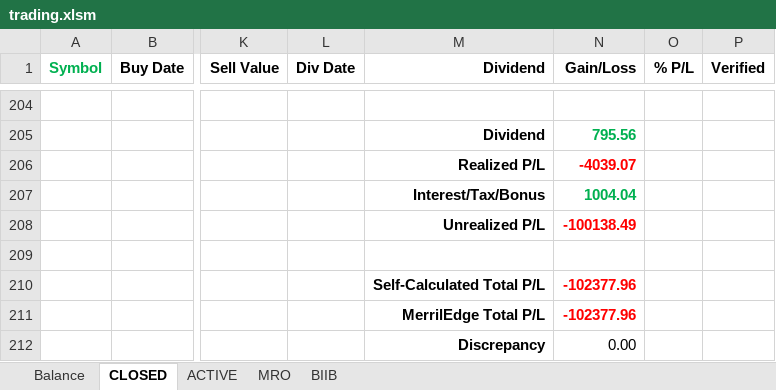
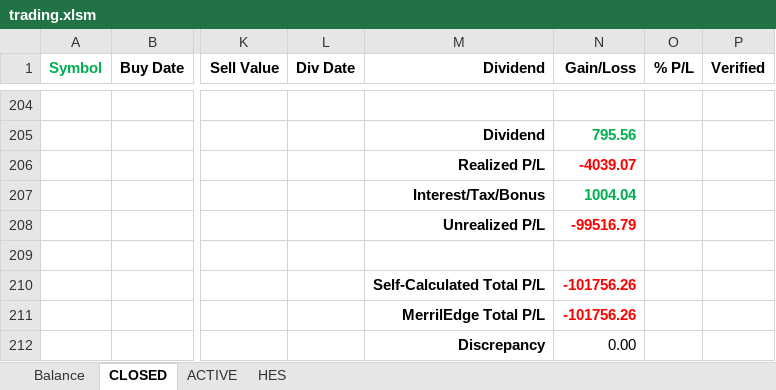
Before and after one commit to minqiang/GP, an Excel workbook: trading.xlsm, sheet CLOSED, drawn as a sheet; only a part is shown, gaps mark what is left out; values as stored, in another font and other column widths than the file's, no borders; charts and pictures and conditional formats not drawn; the diff names each change by its address in the sheet, - before the commit and + after, or states it on an @@ line.

```diff
--- a/trading.xlsm (sheet CLOSED)
+++ b/trading.xlsm (sheet CLOSED)
@@ sheet tab hidden: MRO @@
@@ sheet tab hidden: BIIB @@
@@ sheet tab unhidden: HES @@
-N208 (Gain/Loss): -100138.49
+N208 (Gain/Loss): -99516.79
-N210:N211 (Gain/Loss): -102377.96
+N210:N211 (Gain/Loss): -101756.26
```
Also changed, not shown: sheet ACTIVE, sheet Balance, formulas that keep their value, charts or pictures.
